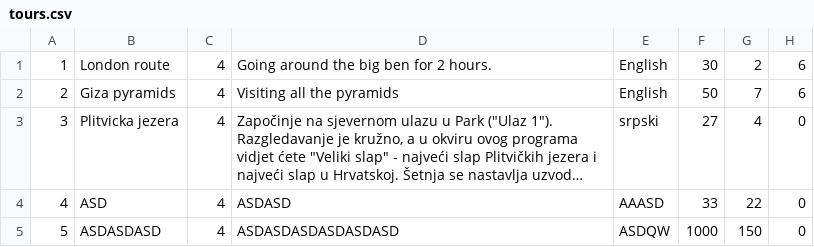
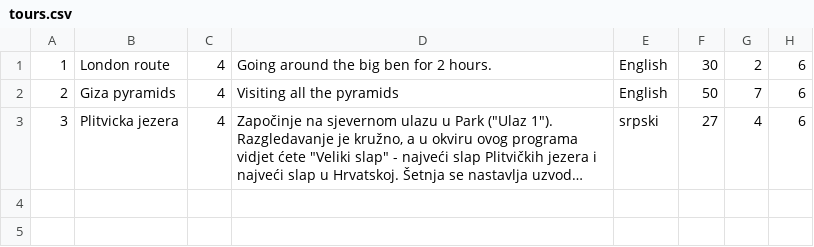
Before and after one commit to VeljkoW/Tourism-Accommodation-Management-App, a CSV file: Resources/Data/tours.csv, drawn as a sheet; long unchanged cells end in …; the diff names each change by its address in the sheet, - before the commit and + after, or states it on an @@ line.

```diff
--- a/Resources/Data/tours.csv
+++ b/Resources/Data/tours.csv
-H3: 0
+H3: 6
-row 4: 4 | ASD | 4 | ASDASD | AAASD | 33 | 22 | 0
-row 5: 5 | ASDASDASD | 4 | ASDASDASDASDASDASD | ASDQW | 1000 | 150 | 0
```
Also changed, not shown: 7 other files.
